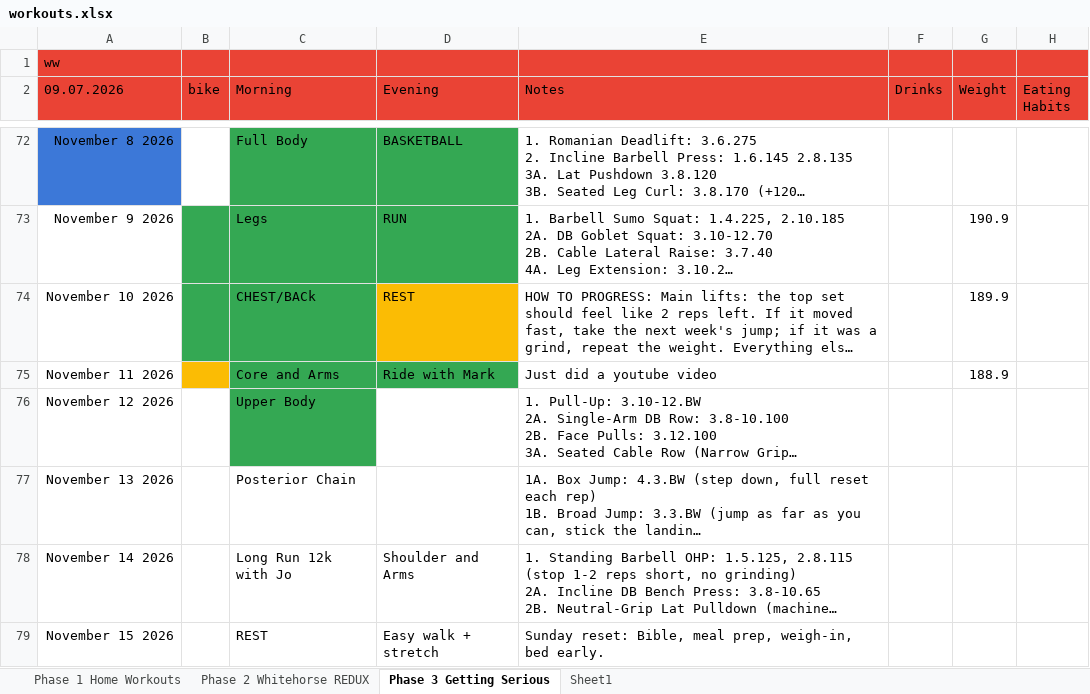
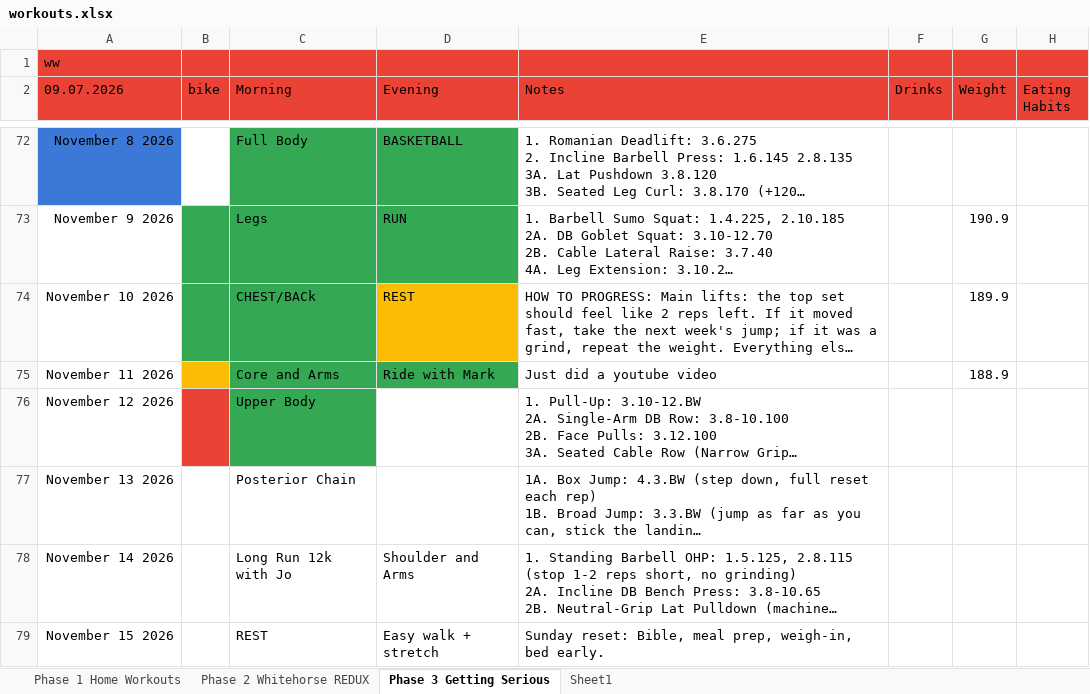
Before and after one commit to Oilgasms/yukon, an Excel workbook: data/workouts.xlsx, sheet Phase 3 Getting Serious, drawn as a sheet; only a part is shown, gaps mark what is left out; long unchanged cells end in …; values as stored, in another font and other column widths than the file's, no borders; charts and pictures not drawn; the diff names each change by its address in the sheet, - before the commit and + after, or states it on an @@ line.

```diff
--- a/data/workouts.xlsx (sheet Phase 3 Getting Serious)
+++ b/data/workouts.xlsx (sheet Phase 3 Getting Serious)
-B76 fill: none
+B76 fill: #EA4335
```
Also changed, not shown: charts or pictures, data/bible.xlsx, data/books.xlsx, 1 other file.
